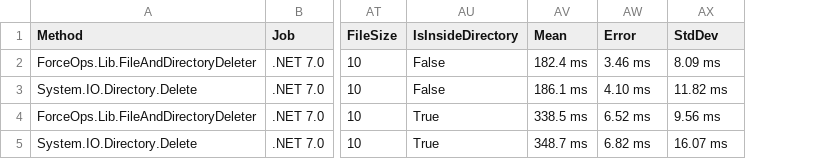
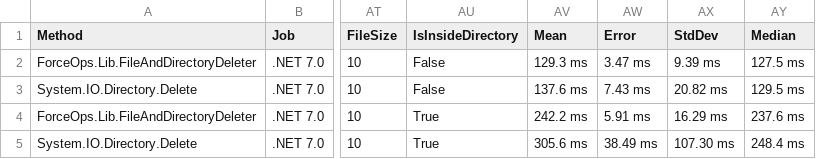
Before and after one commit to domsleee/ForceOps, a CSV file: BenchmarkDotNetResults/ForceOps.Benchmarks.FileAndDirectoryDeleterBenchmark-report.csv, drawn as a sheet; only a part is shown, gaps mark what is left out; the diff names each change by its address in the sheet, - before the commit and + after, or states it on an @@ line.

```diff
--- a/BenchmarkDotNetResults/ForceOps.Benchmarks.FileAndDirectoryDeleterBenchmark-report.csv
+++ b/BenchmarkDotNetResults/ForceOps.Benchmarks.FileAndDirectoryDeleterBenchmark-report.csv
+column AY (Median), rows 2-5: 127.5 ms | 129.5 ms | 237.6 ms | 248.4 ms
-AV2 (Mean): 182.4 ms
+AV2 (Mean): 129.3 ms
-AW2 (Error): 3.46 ms
+AW2 (Error): 3.47 ms
-AX2 (StdDev): 8.09 ms
+AX2 (StdDev): 9.39 ms
-AV3 (Mean): 186.1 ms
+AV3 (Mean): 137.6 ms
-AW3 (Error): 4.10 ms
+AW3 (Error): 7.43 ms
-AX3 (StdDev): 11.82 ms
+AX3 (StdDev): 20.82 ms
-AV4 (Mean): 338.5 ms
+AV4 (Mean): 242.2 ms
-AW4 (Error): 6.52 ms
+AW4 (Error): 5.91 ms
-AX4 (StdDev): 9.56 ms
+AX4 (StdDev): 16.29 ms
-AV5 (Mean): 348.7 ms
+AV5 (Mean): 305.6 ms
-AW5 (Error): 6.82 ms
+AW5 (Error): 38.49 ms
-AX5 (StdDev): 16.07 ms
+AX5 (StdDev): 107.30 ms
```
Also changed, not shown: 3 other files.
